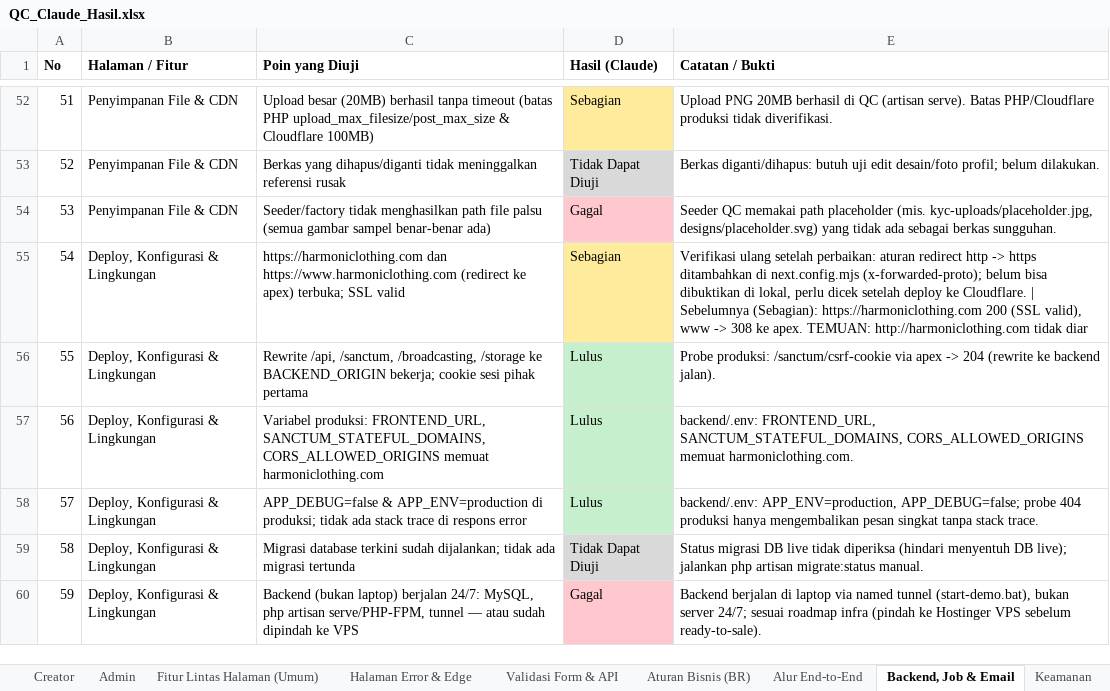
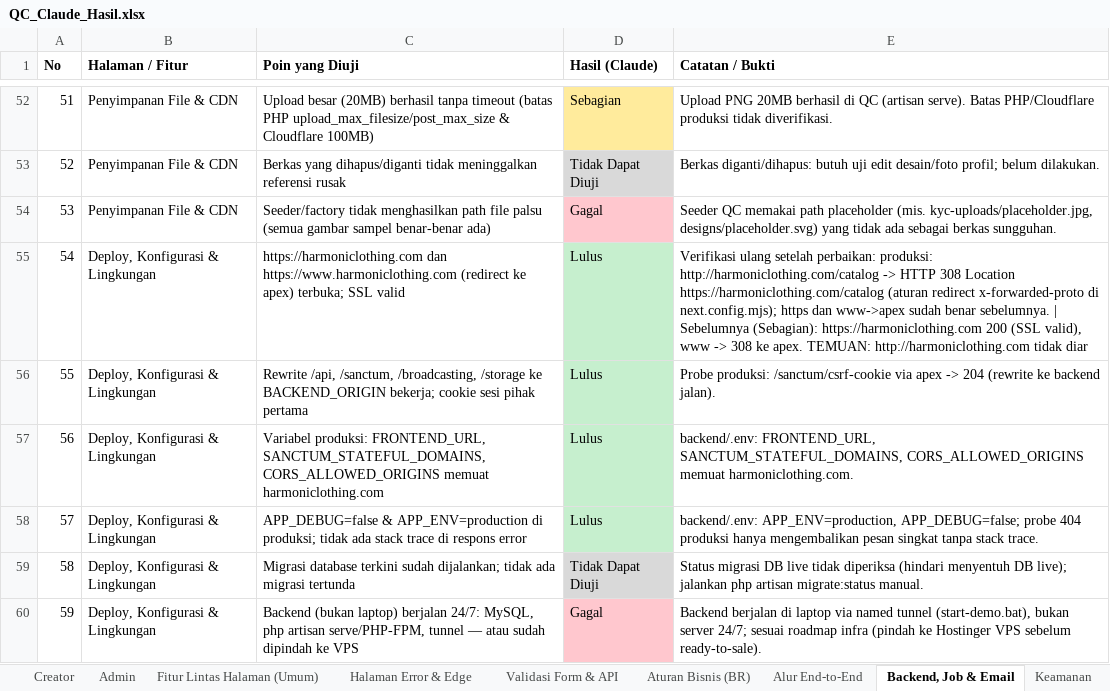
Before and after one commit to djvahd/harmoniclothing, an Excel workbook: Required Document/QC_Claude_Hasil.xlsx, sheet Backend, Job & Email, drawn as a sheet; only a part is shown, gaps mark what is left out; values as stored, in another font and other column widths than the file's, no borders; the diff names each change by its address in the sheet, - before the commit and + after, or states it on an @@ line.

Commit message:
docs(qa): record production checks for 404s and the https redirect

```diff
--- a/Required Document/QC_Claude_Hasil.xlsx (sheet Backend, Job & Email)
+++ b/Required Document/QC_Claude_Hasil.xlsx (sheet Backend, Job & Email)
-D55 (Hasil (Claude)): Sebagian
+D55 (Hasil (Claude)): Lulus
-D55 fill: #FFEB9C
+D55 fill: #C6EFCE
-E55 (Catatan / Bukti): …setelah perbaikan: aturan redirect http -> https ditambahkan di next.config.mjs (x-forwarded-proto); belum bisa dibuktikan di lokal, perlu dicek setelah deploy ke Cloudflare. | Sebelumnya…
+E55 (Catatan / Bukti): …setelah perbaikan: produksi: http://harmoniclothing.com/catalog -> HTTP 308 Location https://harmoniclothing.com/catalog (aturan redirect x-forwarded-proto di next.config.mjs); https dan www->apex sudah benar sebelumnya. | Sebelumnya…
```
Also changed, not shown: sheet Ringkasan.
